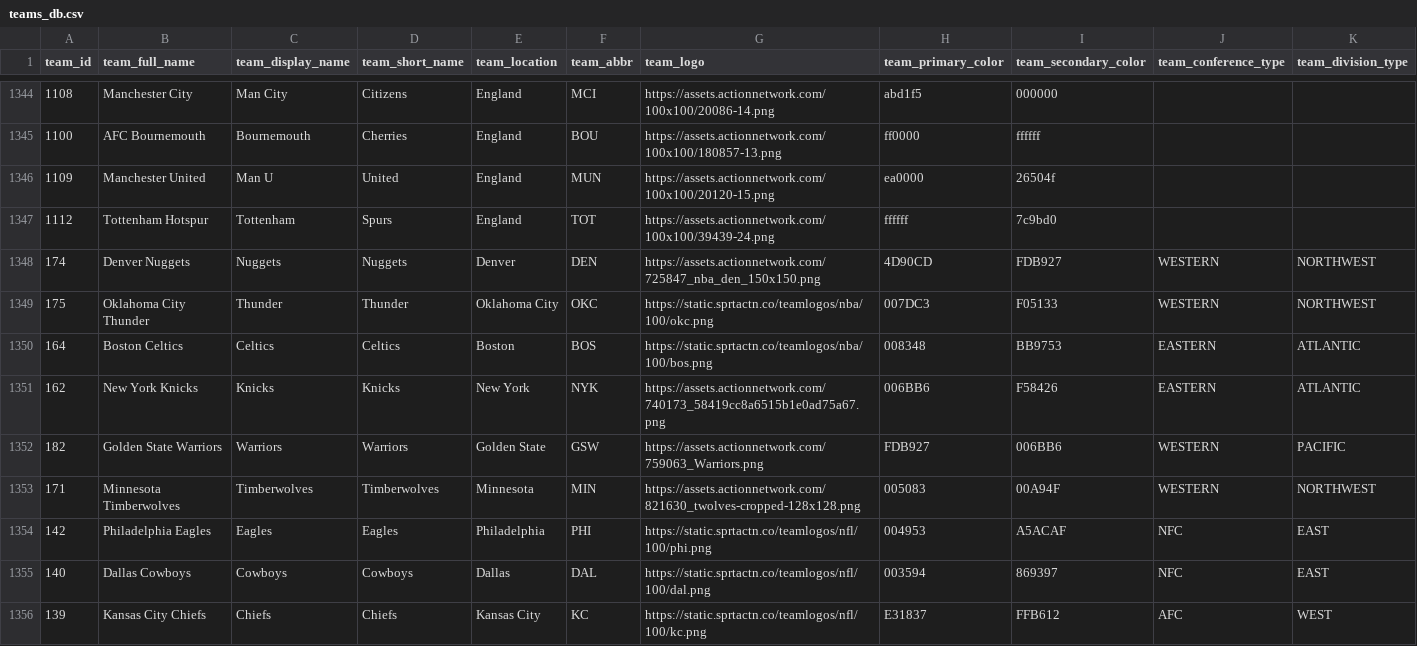
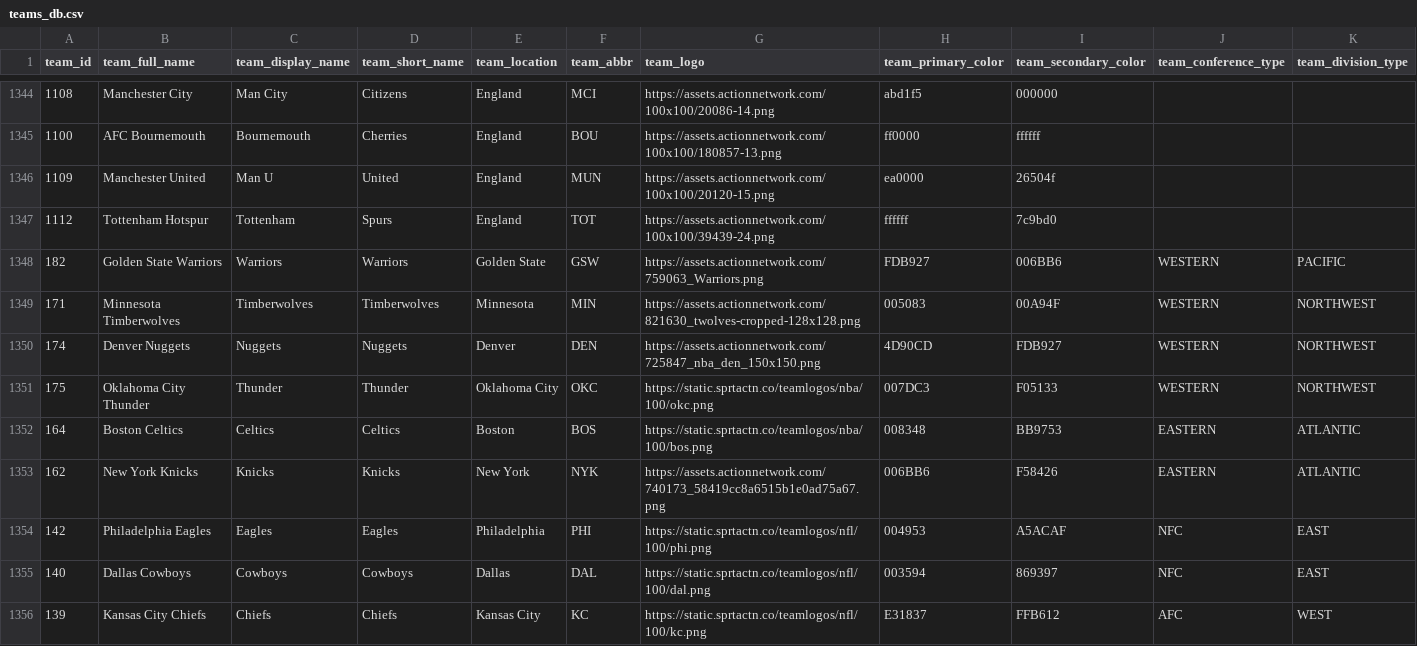
Before and after one commit to aaroncolesmith/data_action_network, a CSV file: data/teams_db.csv, drawn as a sheet; only a part is shown, gaps mark what is left out; removed rows and columns are numbered as before the commit, all else as after; rows hold the shown columns only; the diff names each change by its address in the sheet, - before the commit and + after, or states it on an @@ line.

Commit message:
Update data

```diff
--- a/data/teams_db.csv
+++ b/data/teams_db.csv
+row 1348: 182 | Golden State Warriors | Warriors | Warriors | Golden State | GSW | https://assets.actionnetwork.com/759063_Warriors.png | FDB927 | 006BB6 | WESTERN | PACIFIC
+row 1349: 171 | Minnesota Timberwolves | Timberwolves | Timberwolves | Minnesota | MIN | https://assets.actionnetwork.com/821630_twolves-cropped-128x128.png | 005083 | 00A94F | WESTERN | NORTHWEST
-row 1352: 182 | Golden State Warriors | Warriors | Warriors | Golden State | GSW | https://assets.actionnetwork.com/759063_Warriors.png | FDB927 | 006BB6 | WESTERN | PACIFIC
-row 1353: 171 | Minnesota Timberwolves | Timberwolves | Timberwolves | Minnesota | MIN | https://assets.actionnetwork.com/821630_twolves-cropped-128x128.png | 005083 | 00A94F | WESTERN | NORTHWEST
```
Also changed, not shown: 4 other files.
